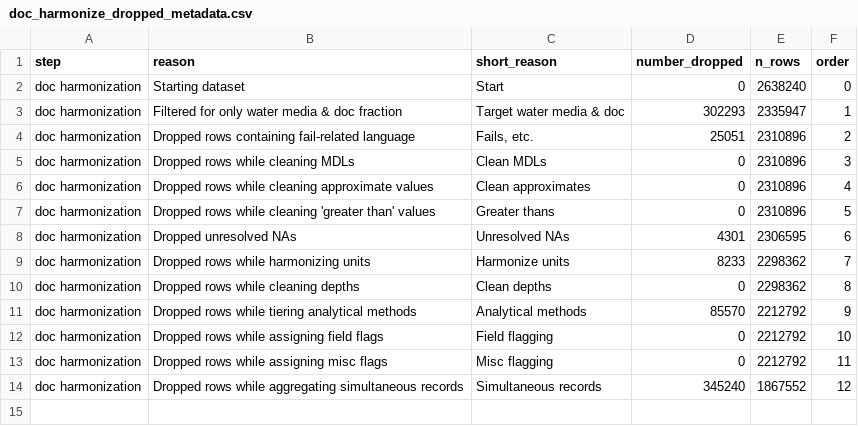
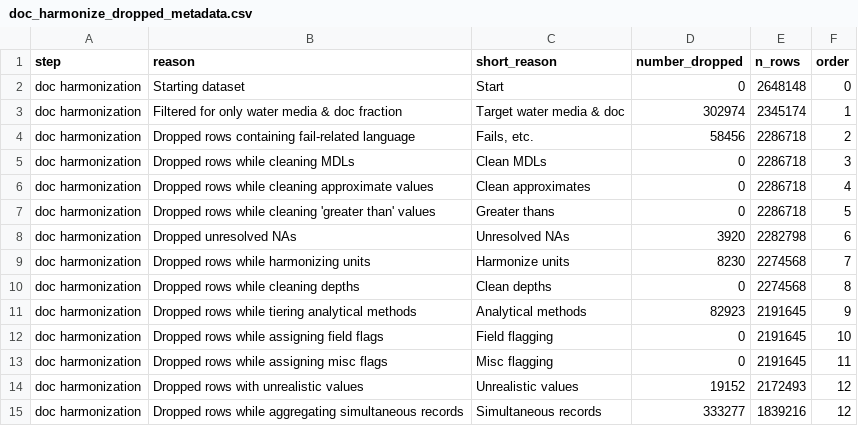
Before and after one commit to AquaSat/AquaMatch_harmonize_WQP, a CSV file: 3_harmonize/out/doc_harmonize_dropped_metadata.csv, drawn as a sheet.

```diff
--- a/3_harmonize/out/doc_harmonize_dropped_metadata.csv
+++ b/3_harmonize/out/doc_harmonize_dropped_metadata.csv
@@ -1,14 +1,15 @@
 step,reason,short_reason,number_dropped,n_rows,order
-doc harmonization,Starting dataset,Start,0,2638240,0
-doc harmonization,Filtered for only water media & doc fraction,Target water media & doc,302293,2335947,1
-doc harmonization,Dropped rows containing fail-related language,"Fails, etc.",25051,2310896,2
-doc harmonization,Dropped rows while cleaning MDLs,Clean MDLs,0,2310896,3
-doc harmonization,Dropped rows while cleaning approximate values,Clean approximates,0,2310896,4
-doc harmonization,Dropped rows while cleaning 'greater than' values,Greater thans,0,2310896,5
-doc harmonization,Dropped unresolved NAs,Unresolved NAs,4301,2306595,6
-doc harmonization,Dropped rows while harmonizing units,Harmonize units,8233,2298362,7
-doc harmonization,Dropped rows while cleaning depths,Clean depths,0,2298362,8
-doc harmonization,Dropped rows while tiering analytical methods,Analytical methods,85570,2212792,9
-doc harmonization,Dropped rows while assigning field flags,Field flagging,0,2212792,10
-doc harmonization,Dropped rows while assigning misc flags,Misc flagging,0,2212792,11
-doc harmonization,Dropped rows while aggregating simultaneous records,Simultaneous records,345240,1867552,12
+doc harmonization,Starting dataset,Start,0,2648148,0
+doc harmonization,Filtered for only water media & doc fraction,Target water media & doc,302974,2345174,1
+doc harmonization,Dropped rows containing fail-related language,"Fails, etc.",58456,2286718,2
+doc harmonization,Dropped rows while cleaning MDLs,Clean MDLs,0,2286718,3
+doc harmonization,Dropped rows while cleaning approximate values,Clean approximates,0,2286718,4
+doc harmonization,Dropped rows while cleaning 'greater than' values,Greater thans,0,2286718,5
+doc harmonization,Dropped unresolved NAs,Unresolved NAs,3920,2282798,6
+doc harmonization,Dropped rows while harmonizing units,Harmonize units,8230,2274568,7
+doc harmonization,Dropped rows while cleaning depths,Clean depths,0,2274568,8
+doc harmonization,Dropped rows while tiering analytical methods,Analytical methods,82923,2191645,9
+doc harmonization,Dropped rows while assigning field flags,Field flagging,0,2191645,10
+doc harmonization,Dropped rows while assigning misc flags,Misc flagging,0,2191645,11
+doc harmonization,Dropped rows with unrealistic values,Unrealistic values,19152,2172493,12
+doc harmonization,Dropped rows while aggregating simultaneous records,Simultaneous records,333277,1839216,12
```
Also changed, not shown: 3_harmonize/out/clean_wqp_data_doc_dropped_metadata.csv, 3_harmonize/out/doc_depth_check_table.csv, 20 other files.
